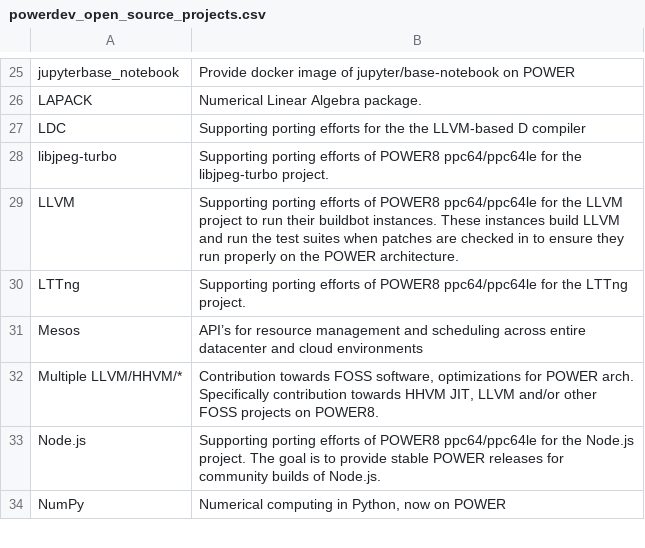
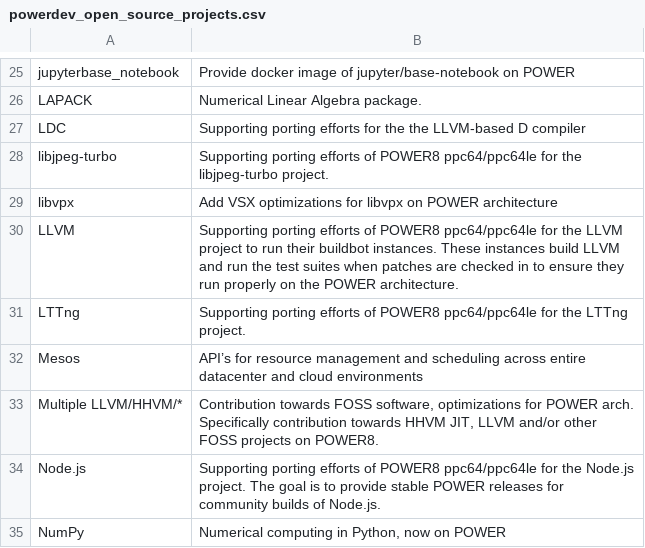
Before and after one commit to osuosl/osuosl-pelican, a CSV file: content/services/csv/powerdev_open_source_projects.csv, drawn as a sheet; only a part is shown, gaps mark what is left out; the diff names each change by its address in the sheet, - before the commit and + after, or states it on an @@ line.

Commit message:
libvpx optimizations is being done by the same person but on a diff machine
since it is a seperate project altogether we will list it seperately
even though it's managed under the same openstack identity.

```diff
--- a/content/services/csv/powerdev_open_source_projects.csv
+++ b/content/services/csv/powerdev_open_source_projects.csv
+row 29: libvpx | Add VSX optimizations for libvpx on POWER architecture
```
